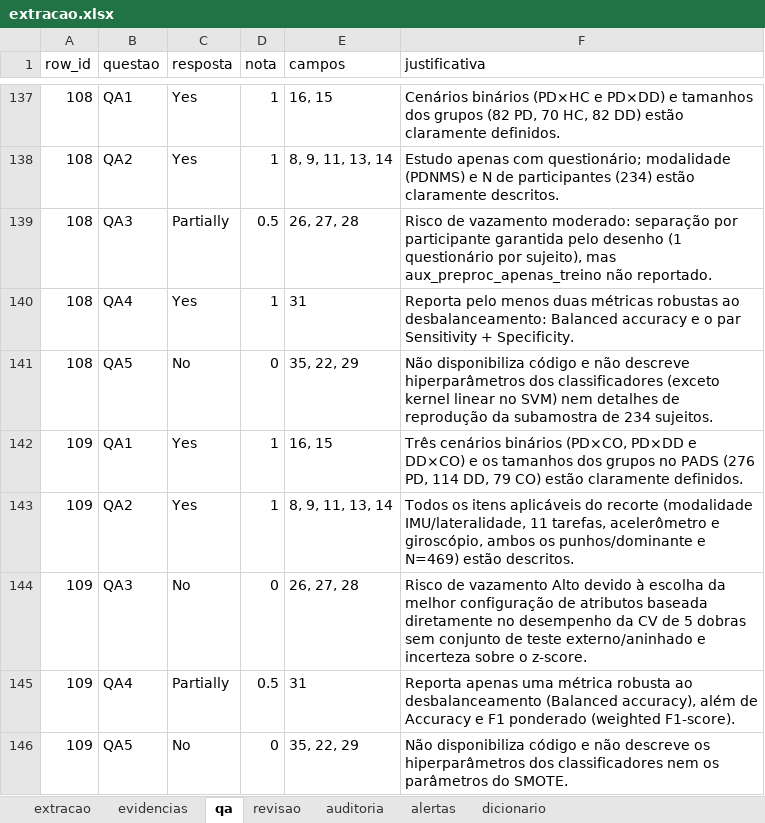
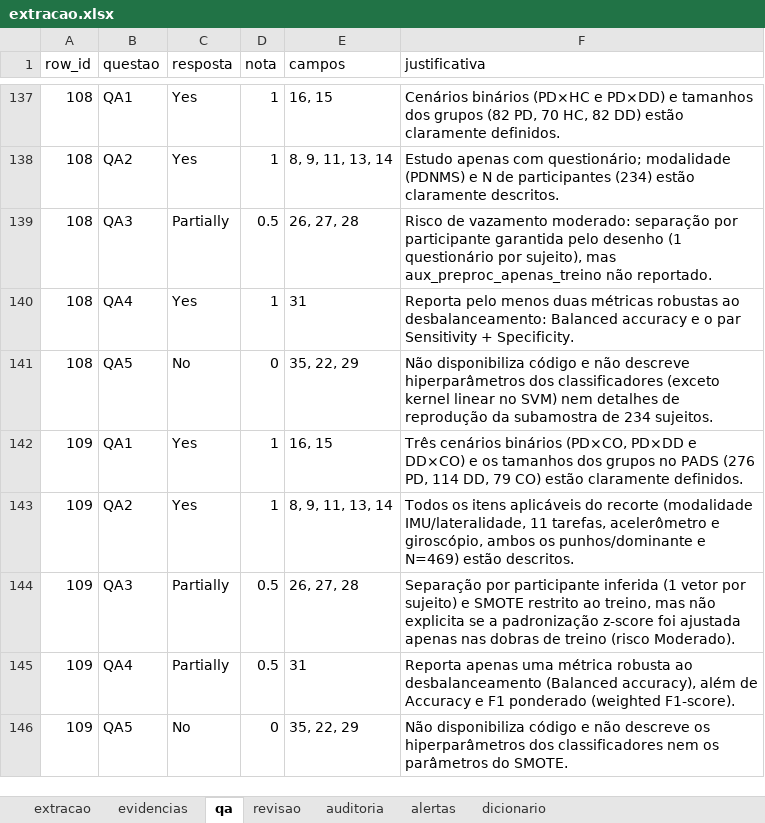
Before and after one commit to lucassneves/zotero, an Excel workbook: Relatório analítico/extracao_pads/extracao.xlsx, sheet qa, drawn as a sheet; only a part is shown, gaps mark what is left out; values as stored, in another font and other column widths than the file's, no borders; the diff names each change by its address in the sheet, - before the commit and + after, or states it on an @@ line.

```diff
--- a/Relatório analítico/extracao_pads/extracao.xlsx (sheet qa)
+++ b/Relatório analítico/extracao_pads/extracao.xlsx (sheet qa)
-C144 (resposta): No
+C144 (resposta): Partially
-D144 (nota): 0
+D144 (nota): 0.5
-F144 (justificativa): Risco de vazamento Alto devido à escolha da melhor configuração de atributos baseada diretamente no desempenho da CV de 5 dobras sem conjunto de teste externo/aninhado e incerteza sobre o z-score.
+F144 (justificativa): Separação por participante inferida (1 vetor por sujeito) e SMOTE restrito ao treino, mas não explicita se a padronização z-score foi ajustada apenas nas dobras de treino (risco Moderado).
```
Also changed, not shown: sheet extracao, sheet revisao, artigo/dados/extracao.xlsx, 39 other files.
